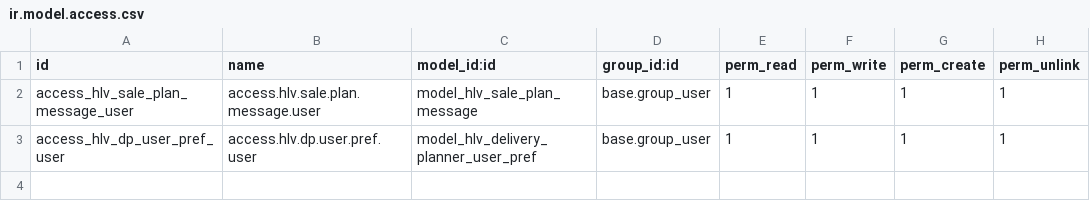
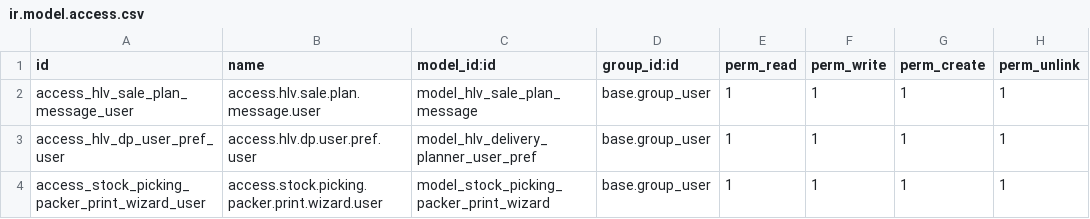
Before and after one commit to hivongseth2/HLV-odoo-crm, a CSV file: custom_addons/hlv_sale_delivery_planning/security/ir.model.access.csv, drawn as a sheet.

Commit message:
feat: progress drawer UI, KPI end-time col, print-time config, chatter on print, packer wizard for form buttons, styled access-denied page
- delivery_planner.xml: green highlight for done rows in progress drawer, progress bar per packer, improved row styling
- packing_kpi.xml: add 'Ket thuc' (pack_end_at) column, fix colspan to 10
- packing_kpi.js: add formatTime() UTC+7 conversion method
- res_config_settings.py: add pick_print_time_mode field (first/latest)
- res_config_settings_views.xml: add new setting in UI
- stock_picking.py:
    * mark_picking_print_started: respect print_time_mode config
    * mark_picking_print_started: post chatter message with printer name + VN time
    * do_print_picking: open packer wizard if no packer assigned (PICK only)
- picking_packer_wizard.py: new wizard model StockPickingPackerPrintWizard
- picking_packer_wizard_views.xml: form view for the wizard
- ir.model.access.csv: add access for wizard model
- pack_view.py: styled HTML page for access-denied (card layout + CSS)

```diff
--- a/custom_addons/hlv_sale_delivery_planning/security/ir.model.access.csv
+++ b/custom_addons/hlv_sale_delivery_planning/security/ir.model.access.csv
@@ -3 +3,2 @@ access_hlv_sale_plan_message_user,access.hlv.sale.plan.message.user,model_hlv_sa
 access_hlv_dp_user_pref_user,access.hlv.dp.user.pref.user,model_hlv_delivery_planner_user_pref,base.group_user,1,1,1,1
+access_stock_picking_packer_print_wizard_user,access.stock.picking.packer.print.wizard.user,model_stock_picking_packer_print_wizard,base.group_user,1,1,1,1
```
Also changed, not shown: 11 other files.
